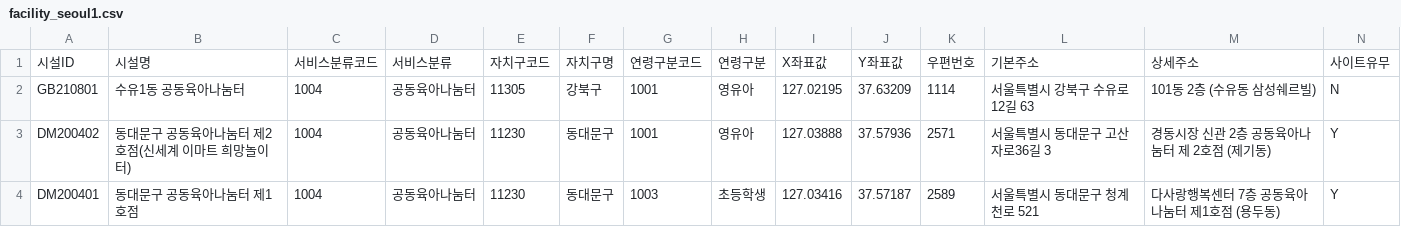
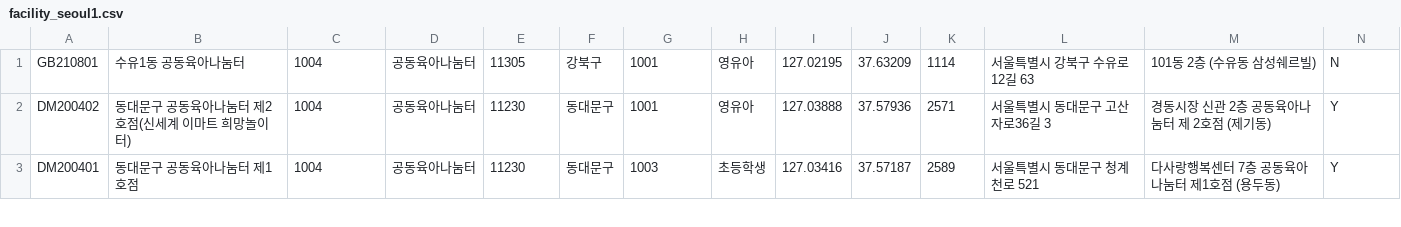
Before and after one commit to seonyoung42/AHMA, a CSV file: AHMH/Model/facility_seoul1.csv, drawn as a sheet; only a part is shown; rows hold the shown columns only; the diff names each change by its address in the sheet, - before the commit and + after, or states it on an @@ line.

Commit message:
Parse facility CSV file

```diff
--- a/AHMH/Model/facility_seoul1.csv
+++ b/AHMH/Model/facility_seoul1.csv
-row 1: 시설ID | 시설명 | 서비스분류코드 | 서비스분류 | 자치구코드 | 자치구명 | 연령구분코드 | 연령구분 | X좌표값 | Y좌표값 | 우편번호 | 기본주소 | 상세주소 | 사이트유무
```
Also changed, not shown: AHMH/Model/children_book.csv, 23 other files.
